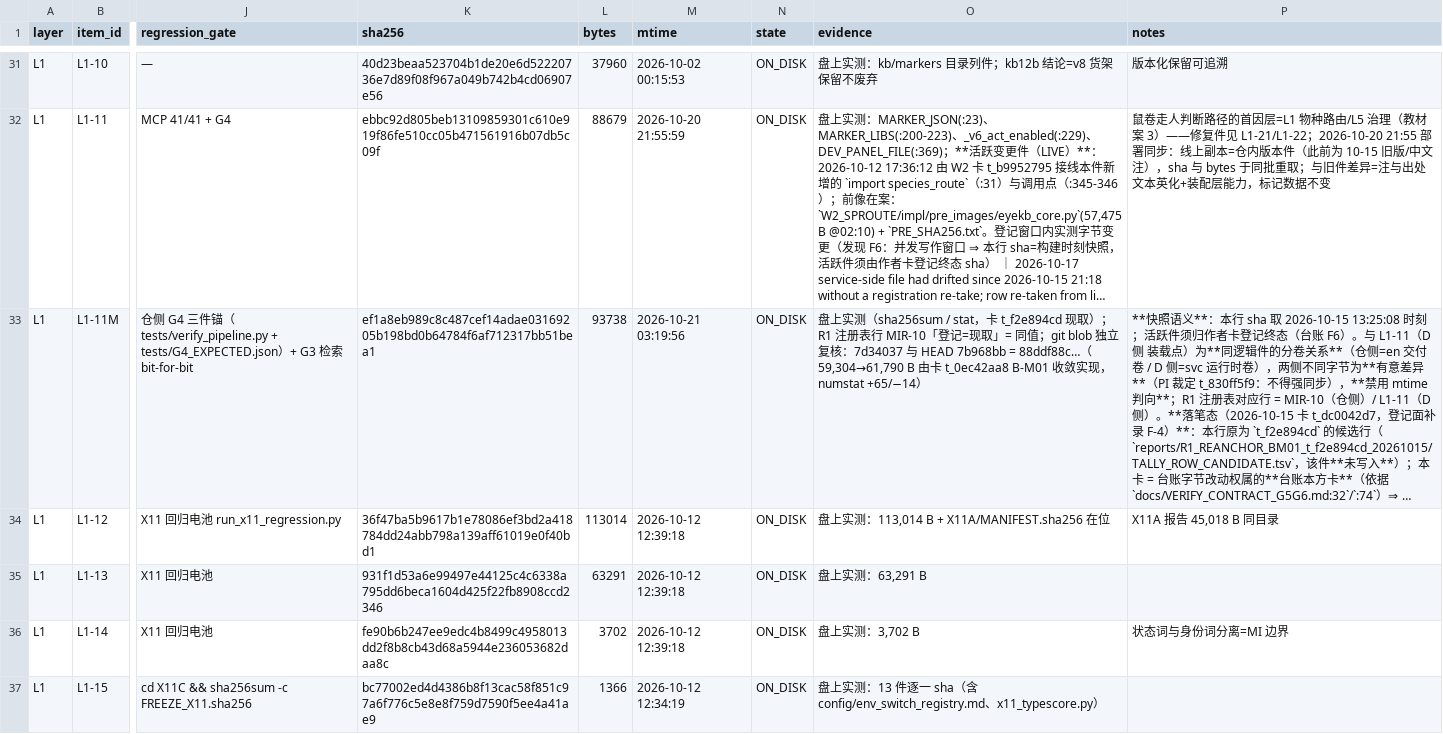
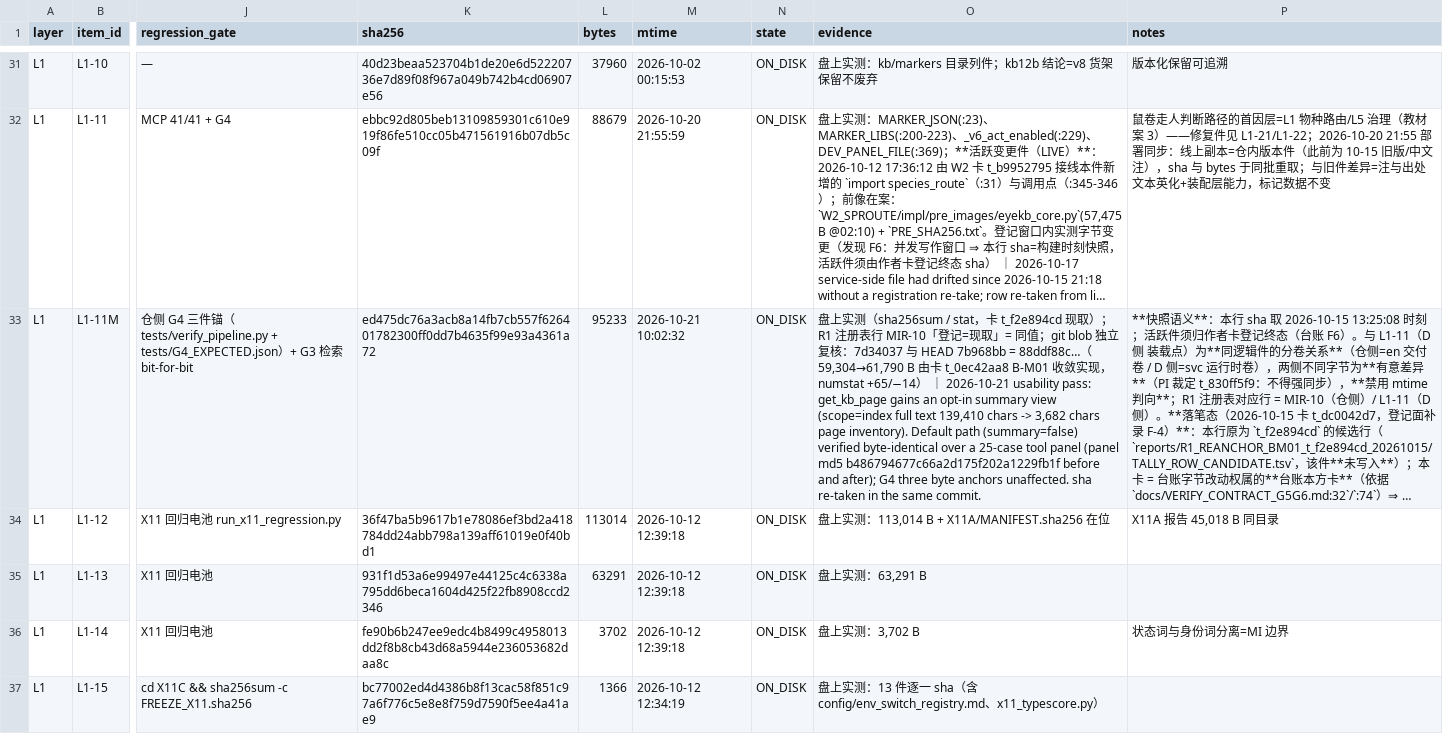
Before and after one commit to DRYBW/SZ_OPHT_KB, a TSV file: docs/W3_PIPELINE_REGISTRY.tsv, drawn as a sheet; only a part is shown, gaps mark what is left out; long unchanged cells end in …; the diff covers the shown part only; the diff names each change by its address in the sheet, - before the commit and + after, or states it on an @@ line.

Commit message:
usability: name the required arguments, and make the catalogue page cheap to list
Two things an outside caller hits immediately.

The tool table gave natural-language questions with no argument names, and the get_kb_page
example ("Open the microglia entry") produced a missing-argument validation error when followed
literally: scope is required and microglia is not a page. The table now carries the literal
signatures with required arguments and accepted values, and the example names a page that exists.

The catalogue page is 139,410 characters, which is more than most callers want when all they are
doing is finding out what exists. get_kb_page gains summary, default false: summary=true returns
one row per page with title, scope, path and size (3,682 characters for the 27 pages). summary
reshapes the response only; it changes no visibility rule and no addressing, and the default path
is byte-identical.

The five tool descriptions were 8,487 characters of card ids, directive numbers and internal state
labels - text an outside caller cannot act on, paid on every conversation. They are now 5,283
characters of usage-facing text: what the tool answers, which arguments are required, what the
enum values are, and how to read the caveat keys.

Verified: default responses byte-identical over a 25-case panel covering all five tools
(panel md5 b486794677c66a2d175f202a1229fb1f before and after, same absolute path); G4 three byte
anchors unaffected; gate chain G3 41/41 + G4 3/3 + G5 8/8 + G6 8/8, failed=0.

```diff
--- a/docs/W3_PIPELINE_REGISTRY.tsv
+++ b/docs/W3_PIPELINE_REGISTRY.tsv
-K33 (sha256): ef1a8eb989c8c487cef14adae03169205b198bd0b64784f6af712317bb51bea1
+K33 (sha256): ed475dc76a3acb8a14fb7cb557f626401782300ff0dd7b4635f99e93a4361a72
-L33 (bytes): 93738
+L33 (bytes): 95233
-M33 (mtime): 2026-10-21 03:19:56
+M33 (mtime): 2026-10-21 10:02:32
-O33 (evidence): …+65/−14）
+O33 (evidence): …+65/−14） ｜ 2026-10-21 usability pass: get_kb_page gains an opt-in summary view (scope=index full text 139,410 chars -> 3,682 chars page inventory). Default path (summary=false) verified byte-identical over a 25-case tool panel (panel md5 b486794677c66a2d175f202a1229fb1f before and after); G4 three byte anchors unaffected. sha re-taken in the same commit.
```
Also changed, not shown: 4 edited cells elsewhere in this file, 4 other files.
